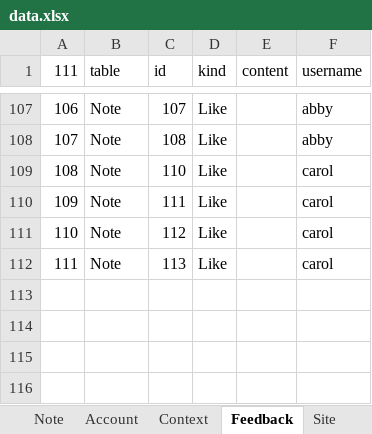
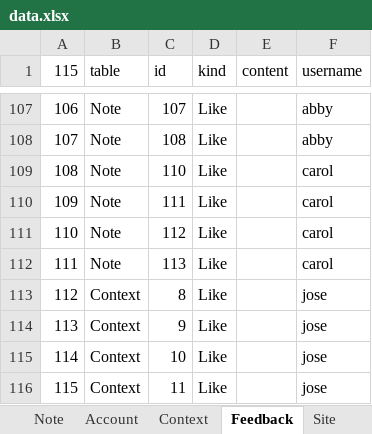
Before and after one commit to jasoma/naturenet-api, an Excel workbook: data.xlsx, sheet Feedback, drawn as a sheet; only a part is shown, gaps mark what is left out; values as stored, in another font and other column widths than the file's, no borders; the diff names each change by its address in the sheet, - before the commit and + after, or states it on an @@ line.

Commit message:
sync feedback on context

```diff
--- a/data.xlsx (sheet Feedback)
+++ b/data.xlsx (sheet Feedback)
@@ column A (115) renumbered in row 1 @@
+row 113: 112 | Context | 8 | Like |  | jose
+row 114: 113 | Context | 9 | Like |  | jose
+row 115: 114 | Context | 10 | Like |  | jose
+row 116: 115 | Context | 11 | Like |  | jose
```
Also changed, not shown: 3 other files.
